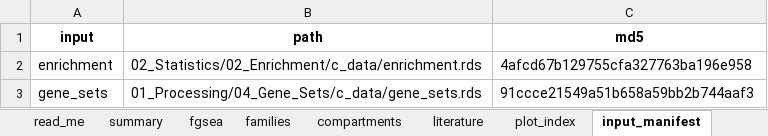
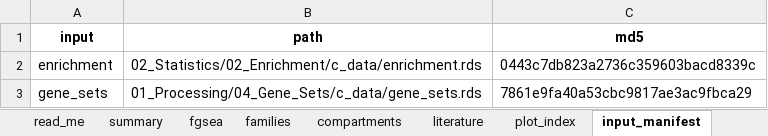
Before and after one commit to Dustyn-T-Lewis/PAS_2026, an Excel workbook: 03_Comparisons/Sex_Difference/c_data/02_pathways.xlsx, sheet input_manifest, drawn as a sheet; values as stored, in another font and other column widths than the file's, no borders; the diff names each change by its address in the sheet, - before the commit and + after, or states it on an @@ line.

```diff
--- a/03_Comparisons/Sex_Difference/c_data/02_pathways.xlsx (sheet input_manifest)
+++ b/03_Comparisons/Sex_Difference/c_data/02_pathways.xlsx (sheet input_manifest)
-C2 (md5): 4afcd67b129755cfa327763ba196e958
+C2 (md5): 0443c7db823a2736c359603bacd8339c
-C3 (md5): 91ccce21549a51b658a59bb2b744aaf3
+C3 (md5): 7861e9fa40a53cbc9817ae3ac9fbca29
```
Also changed, not shown: sheet fgsea, sheet plot_index, 03_Comparisons/Female/c_data/02_pathways.xlsx, 03_Comparisons/Female/c_data/04_classification.xlsx, 25 other files.
